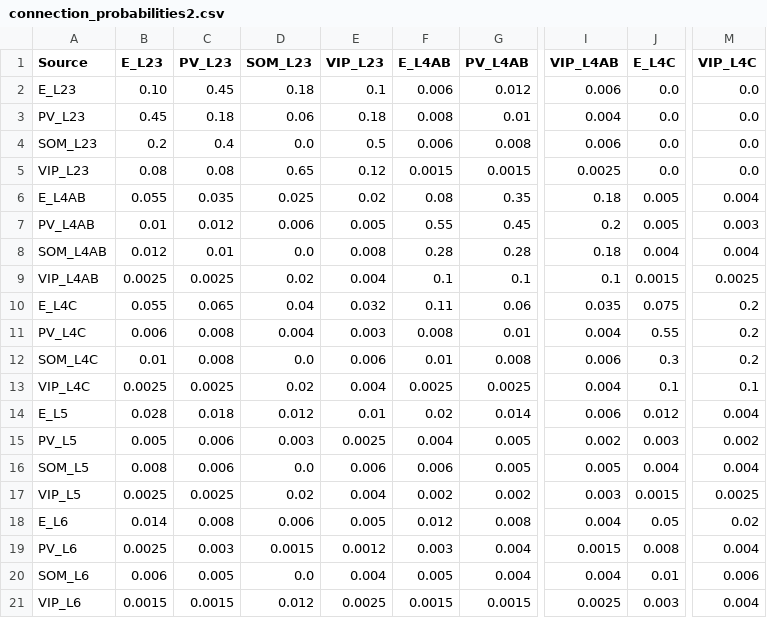
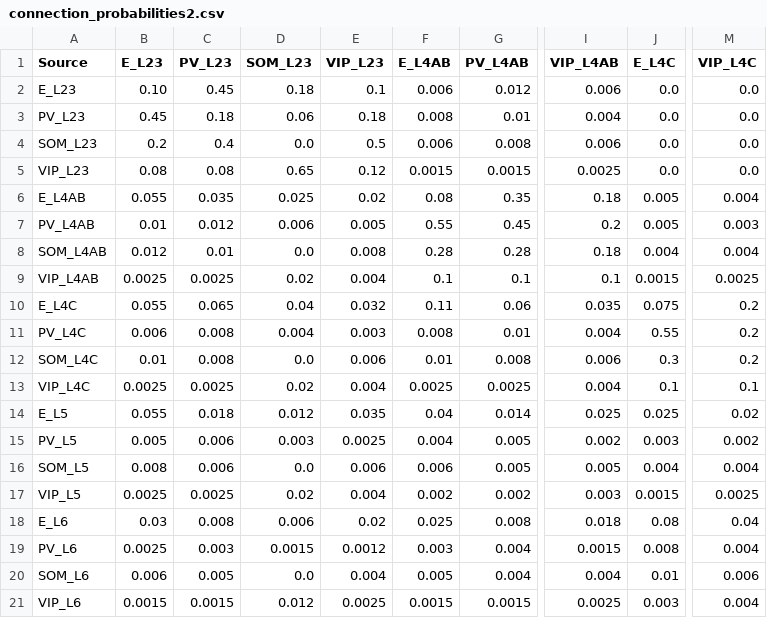
Before and after one commit to mathilde-sbri/Cortical-Column, a CSV file: config/connection_probabilities2.csv, drawn as a sheet; only a part is shown, gaps mark what is left out; the diff names each change by its address in the sheet, - before the commit and + after, or states it on an @@ line.

```diff
--- a/config/connection_probabilities2.csv
+++ b/config/connection_probabilities2.csv
-B14 (E_L23): 0.028
+B14 (E_L23): 0.055
-E14 (VIP_L23): 0.01
+E14 (VIP_L23): 0.035
-F14 (E_L4AB): 0.02
+F14 (E_L4AB): 0.04
-I14 (VIP_L4AB): 0.006
+I14 (VIP_L4AB): 0.025
-J14 (E_L4C): 0.012
+J14 (E_L4C): 0.025
-M14 (VIP_L4C): 0.004
+M14 (VIP_L4C): 0.02
-B18 (E_L23): 0.014
+B18 (E_L23): 0.03
-E18 (VIP_L23): 0.005
+E18 (VIP_L23): 0.02
-F18 (E_L4AB): 0.012
+F18 (E_L4AB): 0.025
-I18 (VIP_L4AB): 0.004
+I18 (VIP_L4AB): 0.018
-J18 (E_L4C): 0.05
+J18 (E_L4C): 0.08
-M18 (VIP_L4C): 0.02
+M18 (VIP_L4C): 0.04
```
Also changed, not shown: config/conductances_AMPA2_alpha_v2.csv, 3 other files.
